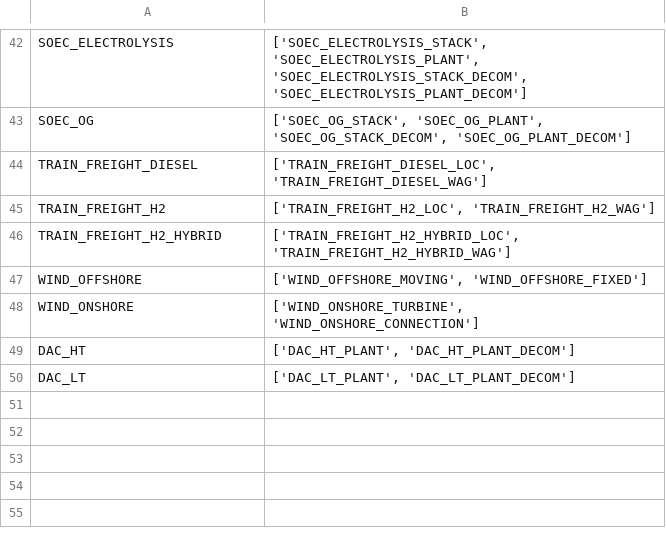
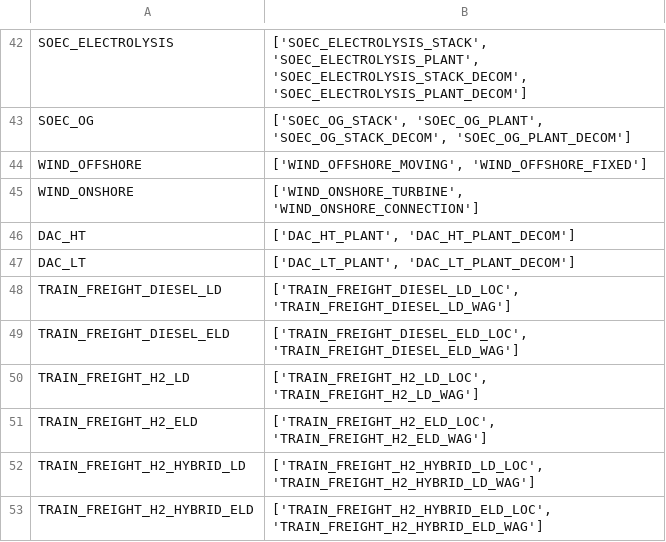
Before and after one commit to matthieu-str/mescal, a CSV file: dev/energyscope_data/technology_compositions.csv, drawn as a sheet; only a part is shown, gaps mark what is left out; removed rows and columns are numbered as before the commit, all else as after; the diff names each change by its address in the sheet, - before the commit and + after, or states it on an @@ line.

Commit message:
updated data for use case

```diff
--- a/dev/energyscope_data/technology_compositions.csv
+++ b/dev/energyscope_data/technology_compositions.csv
-row 44: TRAIN_FREIGHT_DIESEL | ['TRAIN_FREIGHT_DIESEL_LOC', 'TRAIN_FREIGHT_DIESEL_WAG']
-row 45: TRAIN_FREIGHT_H2 | ['TRAIN_FREIGHT_H2_LOC', 'TRAIN_FREIGHT_H2_WAG']
-row 46: TRAIN_FREIGHT_H2_HYBRID | ['TRAIN_FREIGHT_H2_HYBRID_LOC', 'TRAIN_FREIGHT_H2_HYBRID_WAG']
+row 48: TRAIN_FREIGHT_DIESEL_LD | ['TRAIN_FREIGHT_DIESEL_LD_LOC', 'TRAIN_FREIGHT_DIESEL_LD_WAG']
+row 49: TRAIN_FREIGHT_DIESEL_ELD | ['TRAIN_FREIGHT_DIESEL_ELD_LOC', 'TRAIN_FREIGHT_DIESEL_ELD_WAG']
+row 50: TRAIN_FREIGHT_H2_LD | ['TRAIN_FREIGHT_H2_LD_LOC', 'TRAIN_FREIGHT_H2_LD_WAG']
+row 51: TRAIN_FREIGHT_H2_ELD | ['TRAIN_FREIGHT_H2_ELD_LOC', 'TRAIN_FREIGHT_H2_ELD_WAG']
+row 52: TRAIN_FREIGHT_H2_HYBRID_LD | ['TRAIN_FREIGHT_H2_HYBRID_LD_LOC', 'TRAIN_FREIGHT_H2_HYBRID_LD_WAG']
+row 53: TRAIN_FREIGHT_H2_HYBRID_ELD | ['TRAIN_FREIGHT_H2_HYBRID_ELD_LOC', 'TRAIN_FREIGHT_H2_HYBRID_ELD_WAG']
```
Also changed, not shown: dev/energyscope_data/mapping_esm_flows_to_CPC.csv, 5 other files.
